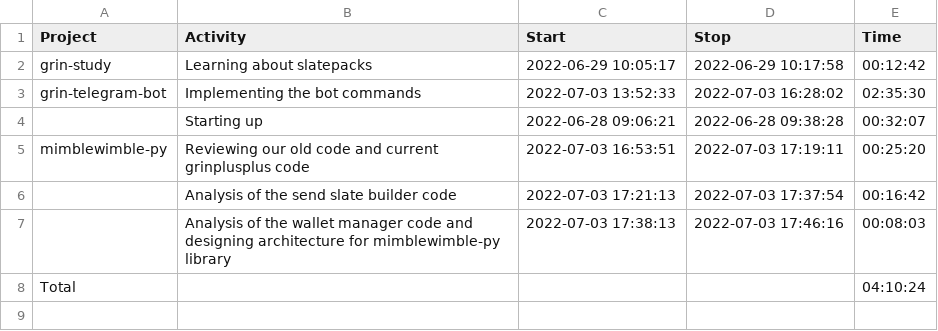
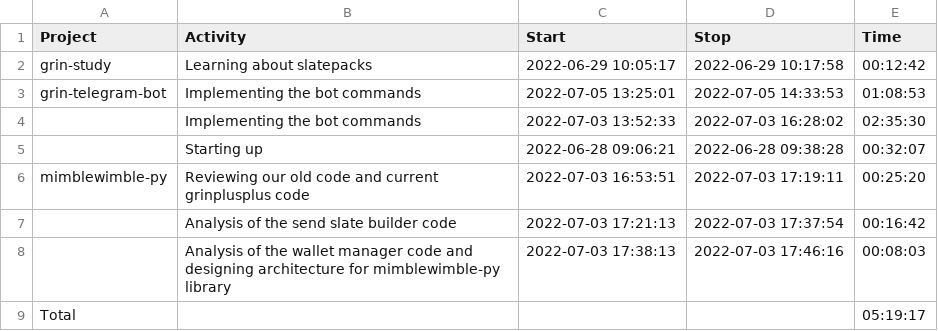
Before and after one commit to grinventions/timesheets, a CSV file: timesheets/2022/06.csv, drawn as a sheet.

Commit message:
timesheets update

```diff
--- a/timesheets/2022/06.csv
+++ b/timesheets/2022/06.csv
@@ -2,3 +2,4 @@ Project,Activity,Start,Stop,Time
 grin-study,Learning about slatepacks,2022-06-29 10:05:17,2022-06-29 10:17:58,00:12:42
-grin-telegram-bot,Implementing the bot commands,2022-07-03 13:52:33,2022-07-03 16:28:02,02:35:30
+grin-telegram-bot,Implementing the bot commands,2022-07-05 13:25:01,2022-07-05 14:33:53,01:08:53
+,Implementing the bot commands,2022-07-03 13:52:33,2022-07-03 16:28:02,02:35:30
 ,Starting up,2022-06-28 09:06:21,2022-06-28 09:38:28,00:32:07
@@ -7,2 +8,2 @@ mimblewimble-py,Reviewing our old code and current grinplusplus code,2022-07-03
 ,Analysis of the wallet manager code and designing architecture for mimblewimble-py library,2022-07-03 17:38:13,2022-07-03 17:46:16,00:08:03
-Total,,,,04:10:24
+Total,,,,05:19:17
```
